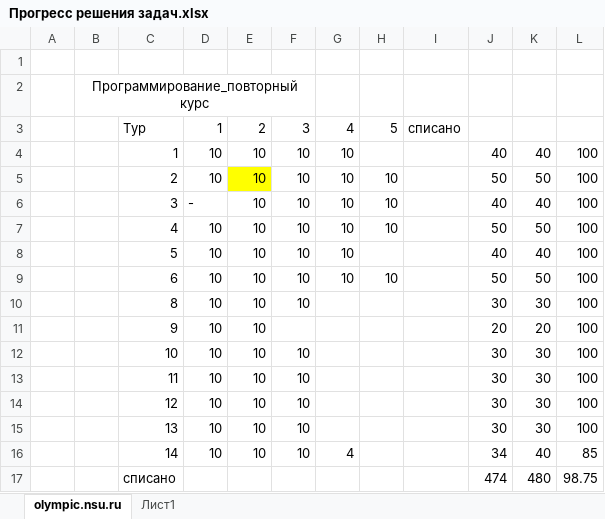
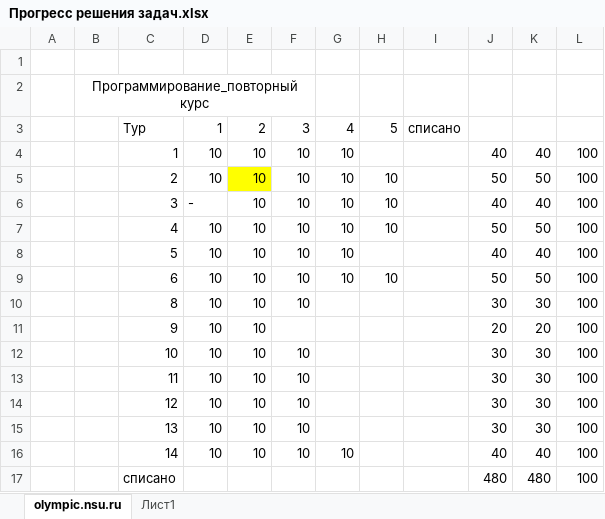
Before and after one commit to Ladomitory/Programming_repeat-course, an Excel workbook: Tasks/Прогресс решения задач.xlsx, sheet olympic.nsu.ru, drawn as a sheet; values as stored, in another font and other column widths than the file's, no borders; conditional formats not drawn; the diff names each change by its address in the sheet, - before the commit and + after, or states it on an @@ line.

```diff
--- a/Tasks/Прогресс решения задач.xlsx (sheet olympic.nsu.ru)
+++ b/Tasks/Прогресс решения задач.xlsx (sheet olympic.nsu.ru)
-G16: 4
+G16: 10
-J16: 34
+J16: 40
-L16: 85
+L16: 100
-J17: 474
+J17: 480
-L17: 98.75
+L17: 100
```
Also changed, not shown: 6 other files.
